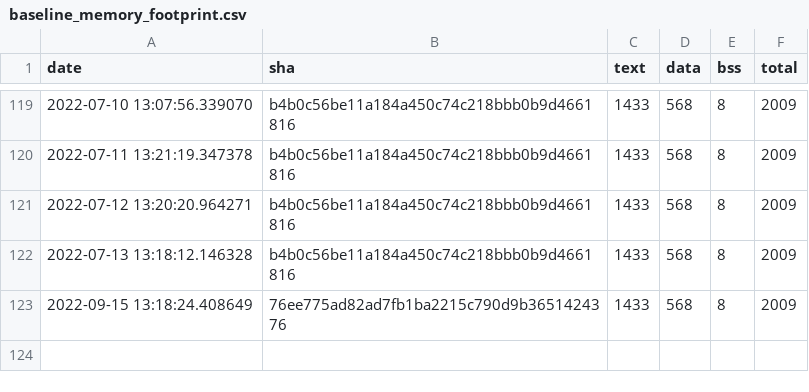
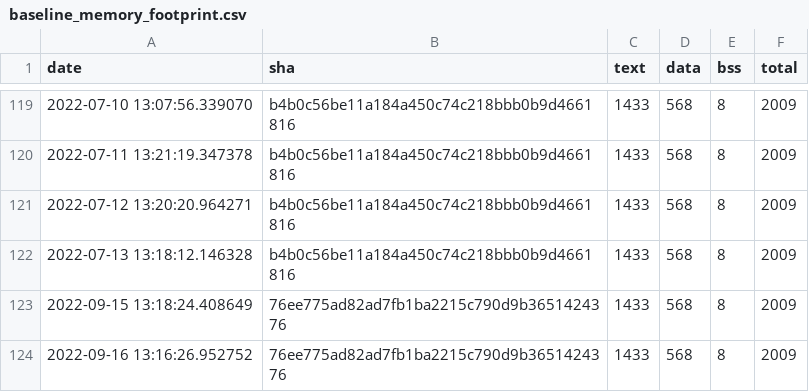
Before and after one commit to jwithers/tflite-micro, a CSV file: data/continuous_builds/size_profiling/linux_x86_64_release/baseline_memory_footprint.csv, drawn as a sheet; only a part is shown, gaps mark what is left out.

```diff
--- a/data/continuous_builds/size_profiling/linux_x86_64_release/baseline_memory_footprint.csv
+++ b/data/continuous_builds/size_profiling/linux_x86_64_release/baseline_memory_footprint.csv
@@ -123 +123,2 @@ date,sha,text,data,bss,total
 2022-09-15 13:18:24.408649,76ee775ad82ad7fb1ba2215c790d9b3651424376,1433,568,8,2009
+2022-09-16 13:16:26.952752,76ee775ad82ad7fb1ba2215c790d9b3651424376,1433,568,8,2009
```
Also changed, not shown: data/continuous_builds/size_profiling/linux_x86_64_release/interpreter_memory_footprint.csv, data/continuous_builds/size_profiling/linux_x86_64_release/keyword_benchmark.csv, 3 other files.
